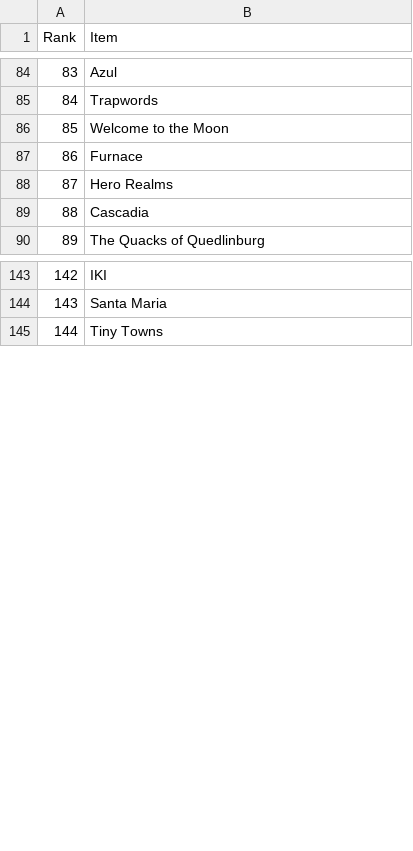
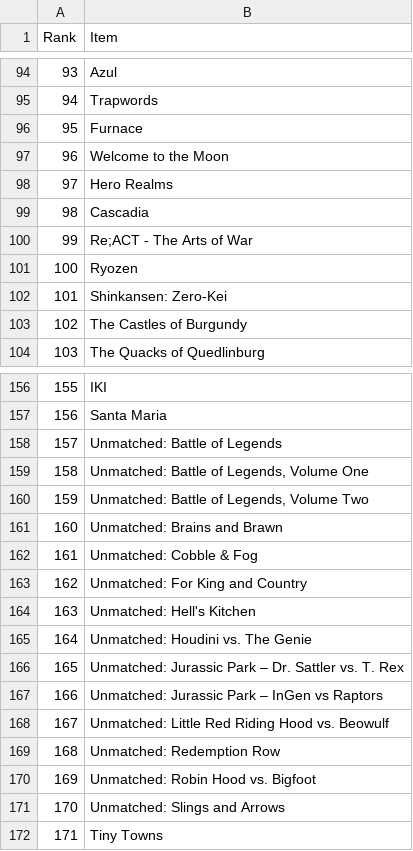
Before and after one commit to vavstone/ZhukBGGClubRanking, a CSV file: Add_Data/lists/VAV.csv, drawn as a sheet; only a part is shown, gaps mark what is left out; the diff covers the shown part only; the diff names each change by its address in the sheet, - before the commit and + after, or states it on an @@ line.

```diff
--- a/Add_Data/lists/VAV.csv
+++ b/Add_Data/lists/VAV.csv
@@ column A (Rank) renumbered from row 4 down @@
@@ row 87 moved to row 96: 95 @@
+row 100: 99 | Re;ACT - The Arts of War
+row 101: 100 | Ryozen
+row 102: 101 | Shinkansen: Zero-Kei
@@ row 111 moved to row 103: 102 @@
+row 158: 157 | Unmatched: Battle of Legends
+row 159: 158 | Unmatched: Battle of Legends, Volume One
+row 160: 159 | Unmatched: Battle of Legends, Volume Two
+row 161: 160 | Unmatched: Brains and Brawn
+row 162: 161 | Unmatched: Cobble & Fog
+row 163: 162 | Unmatched: For King and Country
+row 164: 163 | Unmatched: Hell's Kitchen
+row 165: 164 | Unmatched: Houdini vs. The Genie
+row 166: 165 | Unmatched: Jurassic Park – Dr. Sattler vs. T. Rex
+row 167: 166 | Unmatched: Jurassic Park – InGen vs Raptors
+row 168: 167 | Unmatched: Little Red Riding Hood vs. Beowulf
+row 169: 168 | Unmatched: Redemption Row
+row 170: 169 | Unmatched: Robin Hood vs. Bigfoot
+row 171: 170 | Unmatched: Slings and Arrows
```
Also changed, not shown: 38 added rows, 20 moved rows and 1 edited cell elsewhere in this file, Add_Data/translate/collection.csv, 3 other files.
